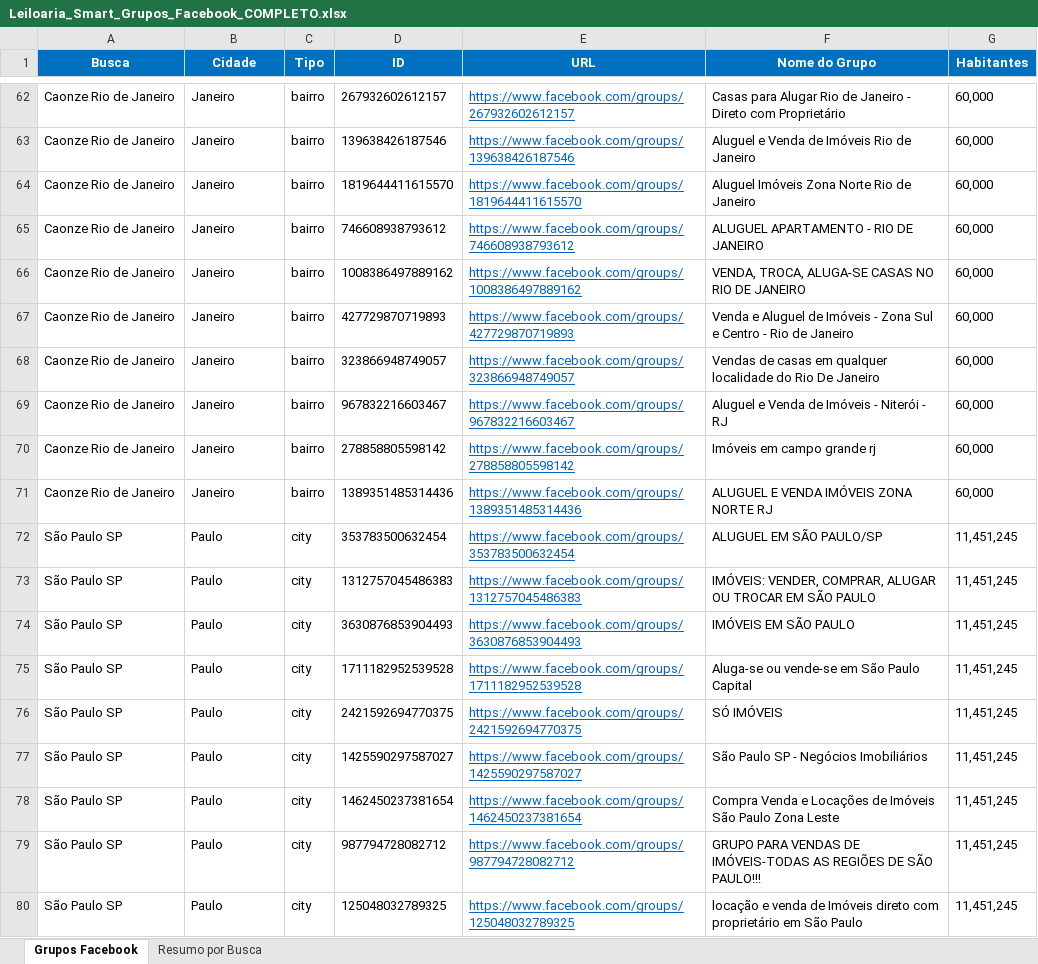
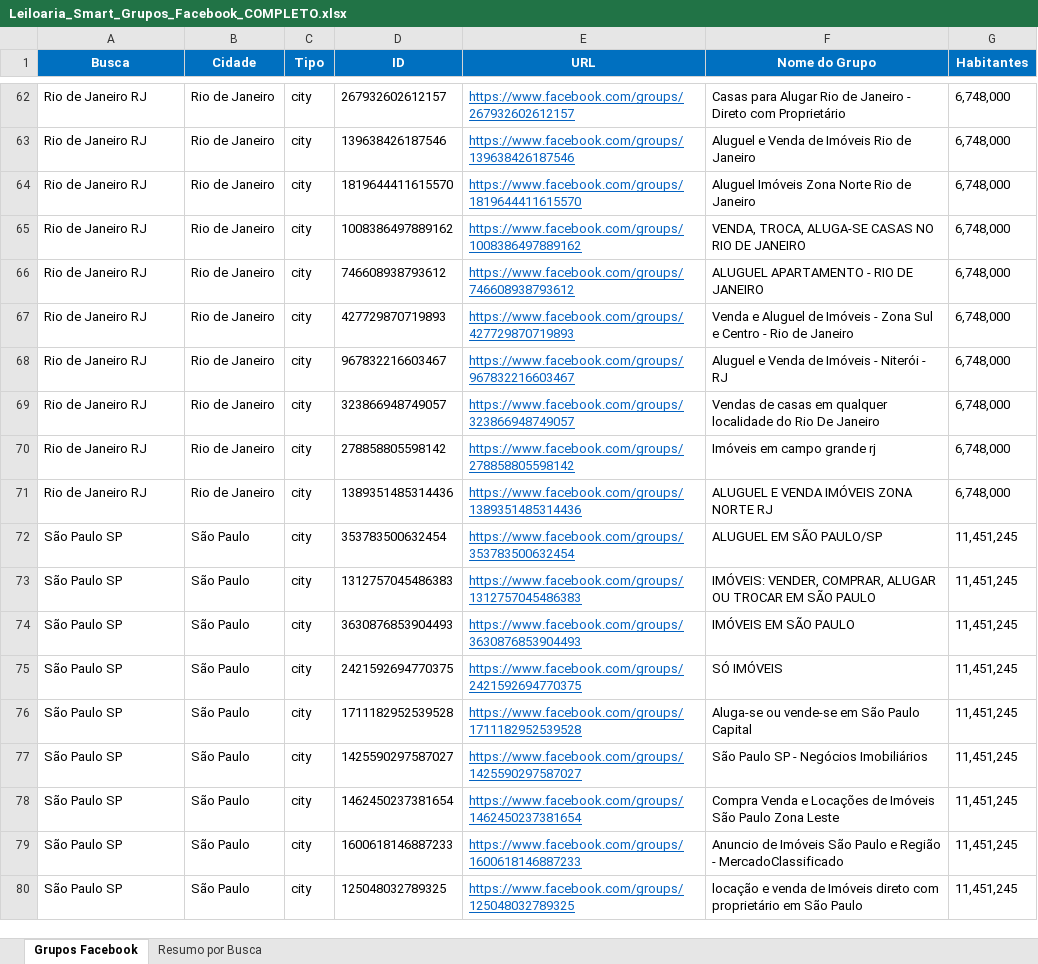
Before and after one commit to Bak2mine/GrupoFacebook, an Excel workbook: output/Leiloaria_Smart_Grupos_Facebook_COMPLETO.xlsx, sheet Grupos Facebook, drawn as a sheet; only a part is shown, gaps mark what is left out; values as stored, in another font and other column widths than the file's, no borders; removed rows and columns are numbered as before the commit, all else as after; the diff covers the shown part only; the diff names each change by its address in the sheet, - before the commit and + after, or states it on an @@ line.

```diff
--- a/output/Leiloaria_Smart_Grupos_Facebook_COMPLETO.xlsx (sheet Grupos Facebook)
+++ b/output/Leiloaria_Smart_Grupos_Facebook_COMPLETO.xlsx (sheet Grupos Facebook)
-A62:A64 (Busca): Caonze Rio de Janeiro
+A62:A64 (Busca): Rio de Janeiro RJ
-B62:B64 (Cidade): Janeiro
+B62:B64 (Cidade): Rio de Janeiro
-C62:C64 (Tipo): bairro
+C62:C64 (Tipo): city
-G62:G64 (Habitantes): 60,000
+G62:G64 (Habitantes): 6,748,000
-row 65: Caonze Rio de Janeiro | Janeiro | bairro | 746608938793612 | https://www.facebook.com/groups/746608938793612 | ALUGUEL APARTAMENTO - RIO DE JANEIRO | 60,000
-A65 (Busca): Caonze Rio de Janeiro
+A65 (Busca): Rio de Janeiro RJ
-B65 (Cidade): Janeiro
+B65 (Cidade): Rio de Janeiro
-C65 (Tipo): bairro
+C65 (Tipo): city
-G65 (Habitantes): 60,000
+G65 (Habitantes): 6,748,000
+row 66: Rio de Janeiro RJ | Rio de Janeiro | city | 746608938793612 | https://www.facebook.com/groups/746608938793612 | ALUGUEL APARTAMENTO - RIO DE JANEIRO | 6,748,000
-A67 (Busca): Caonze Rio de Janeiro
+A67 (Busca): Rio de Janeiro RJ
-B67 (Cidade): Janeiro
+B67 (Cidade): Rio de Janeiro
-C67 (Tipo): bairro
+C67 (Tipo): city
-G67 (Habitantes): 60,000
+G67 (Habitantes): 6,748,000
-row 68: Caonze Rio de Janeiro | Janeiro | bairro | 323866948749057 | https://www.facebook.com/groups/323866948749057 | Vendas de casas em qualquer localidade do Rio De Janeiro | 60,000
-A68 (Busca): Caonze Rio de Janeiro
+A68 (Busca): Rio de Janeiro RJ
-B68 (Cidade): Janeiro
+B68 (Cidade): Rio de Janeiro
-C68 (Tipo): bairro
+C68 (Tipo): city
-G68 (Habitantes): 60,000
+G68 (Habitantes): 6,748,000
+row 69: Rio de Janeiro RJ | Rio de Janeiro | city | 323866948749057 | https://www.facebook.com/groups/323866948749057 | Vendas de casas em qualquer localidade do Rio De Janeiro | 6,748,000
-A70:A71 (Busca): Caonze Rio de Janeiro
+A70:A71 (Busca): Rio de Janeiro RJ
-B70:B71 (Cidade): Janeiro
+B70:B71 (Cidade): Rio de Janeiro
-C70:C71 (Tipo): bairro
+C70:C71 (Tipo): city
-G70:G71 (Habitantes): 60,000
+G70:G71 (Habitantes): 6,748,000
-B72:B74 (Cidade): Paulo
+B72:B74 (Cidade): São Paulo
-row 75: São Paulo SP | Paulo | city | 1711182952539528 | https://www.facebook.com/groups/1711182952539528 | Aluga-se ou vende-se em São Paulo Capital | 11,451,245
-B75 (Cidade): Paulo
+B75 (Cidade): São Paulo
+row 76: São Paulo SP | São Paulo | city | 1711182952539528 | https://www.facebook.com/groups/1711182952539528 | Aluga-se ou vende-se em São Paulo Capital | 11,451,245
-B77:B80 (Cidade): Paulo
+B77:B80 (Cidade): São Paulo
-D79 (ID): 987794728082712
+D79 (ID): 1600618146887233
-E79 (URL): https://www.facebook.com/groups/987794728082712
+E79 (URL): https://www.facebook.com/groups/1600618146887233
-F79 (Nome do Grupo): GRUPO PARA VENDAS DE IMÓVEIS-TODAS AS REGIÕES DE SÃO PAULO!!!
+F79 (Nome do Grupo): Anuncio de Imóveis São Paulo e Região - MercadoClassificado
```
Also changed, not shown: 30 added rows, 30 removed rows, 42 moved rows and 96 edited cells elsewhere in this sheet, sheet Resumo por Busca, 11 other files.
